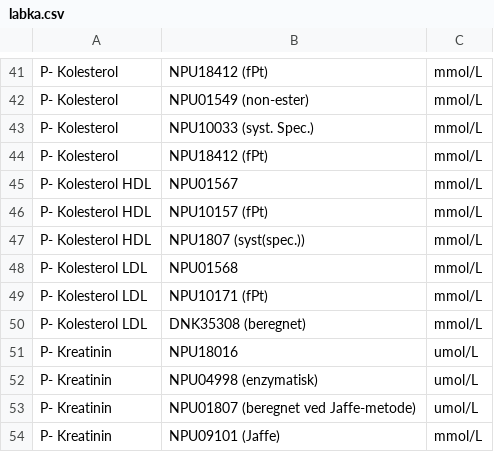
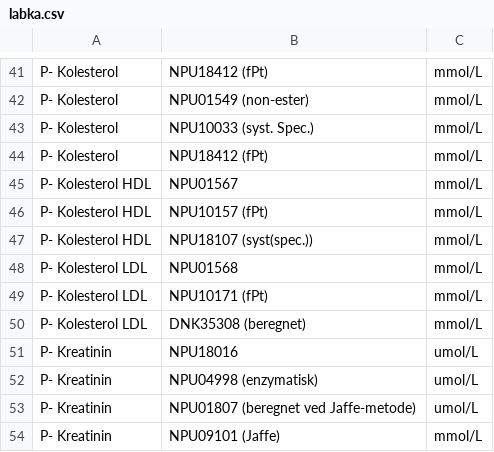
Before and after one commit to steno-aarhus/darter-project, a CSV file: data/labka.csv, drawn as a sheet; only a part is shown, gaps mark what is left out.

Commit message:
mistypo. Closes #15

```diff
--- a/data/labka.csv
+++ b/data/labka.csv
@@ -46,3 +46,3 @@ P- Kolesterol HDL,NPU01567 ,mmol/L
 P- Kolesterol HDL,NPU10157 (fPt) ,mmol/L
-P- Kolesterol HDL,NPU1807 (syst(spec.)) ,mmol/L
+P- Kolesterol HDL,NPU18107 (syst(spec.)) ,mmol/L
 P- Kolesterol LDL,NPU01568 ,mmol/L
```
